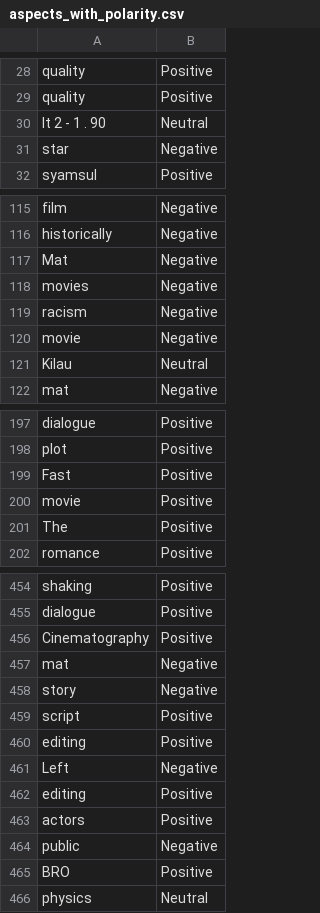
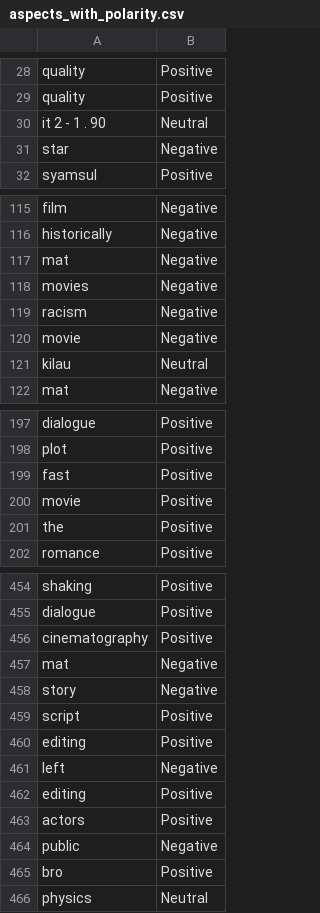
Before and after one commit to haziqhilmismail/FYP, a CSV file: aspects_with_polarity.csv, drawn as a sheet; only a part is shown, gaps mark what is left out; the diff covers the shown part only.

```diff
--- a/aspects_with_polarity.csv
+++ b/aspects_with_polarity.csv
@@ -29,3 +29,3 @@ quality,Positive
 quality,Positive
-It 2 - 1 . 90,Neutral
+it 2 - 1 . 90,Neutral
 star,Negative
@@ -116,3 +116,3 @@ film,Negative
 historically,Negative
-Mat,Negative
+mat,Negative
 movies,Negative
@@ -120,3 +120,3 @@ racism,Negative
 movie,Negative
-Kilau,Neutral
+kilau,Neutral
 mat,Negative
@@ -198,5 +198,5 @@ dialogue,Positive
 plot,Positive
-Fast,Positive
+fast,Positive
 movie,Positive
-The,Positive
+the,Positive
 romance,Positive
@@ -455,3 +455,3 @@ shaking,Positive
 dialogue,Positive
-Cinematography,Positive
+cinematography,Positive
 mat,Negative
@@ -460,3 +460,3 @@ script,Positive
 editing,Positive
-Left,Negative
+left,Negative
 editing,Positive
@@ -464,3 +464,3 @@ actors,Positive
 public,Negative
-BRO,Positive
+bro,Positive
 physics,Neutral
```
Also changed, not shown: 44 edited cells elsewhere in this file.
